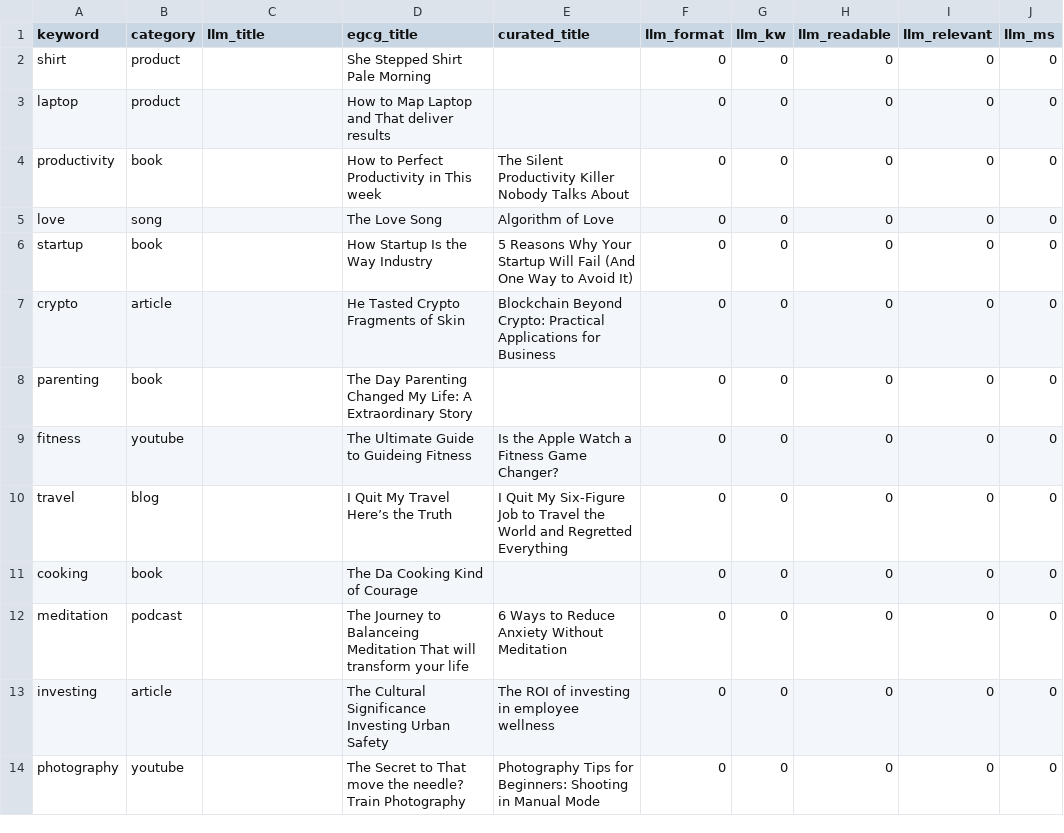
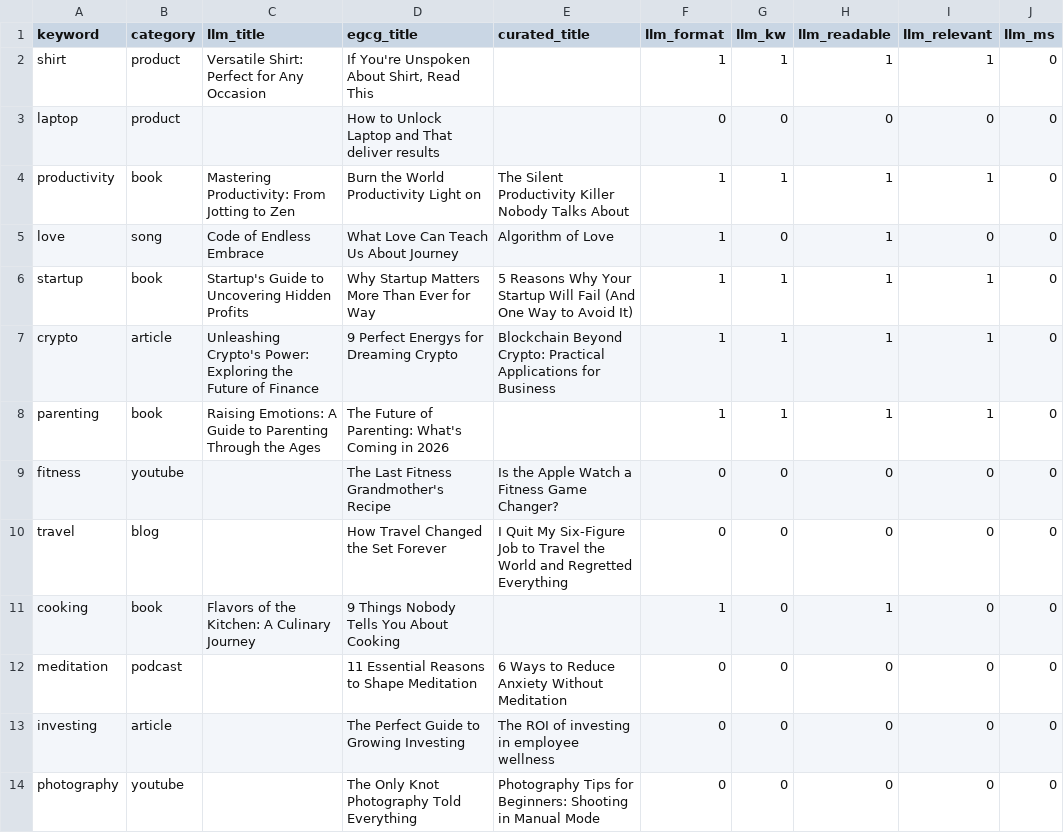
Before and after one commit to Olammyinc/titleforge-desktop, a CSV file: bench-results.csv, drawn as a sheet; only a part is shown; the diff covers the shown part only; the diff names each change by its address in the sheet, - before the commit and + after, or states it on an @@ line.

Commit message:
fix: Benchmark metric overhaul — keyword gate removed, UTF-16 key decode, cloud prompt synced (overnight work, committing on behalf) - keyword_present no longer gates the judge: mech_pass = is_readable only, literal presence moved to advisory kw_literal column. A string match cannot know 'VR' approx virtual reality or '100 Workouts' approx fitness; it wrongly rejected 17/50 excellent cloud titles (~25 points understated ceiling) - .bench-key now decodes UTF-16 LE/BE, UTF-8 BOM, and plain UTF-8 (PowerShell echo > writes UTF-16LE). Banner instructions corrected to Set-Content -Encoding utf8 - cloud prompt replaced with production QUALITY RULES from generate.js (was carrying an unshipped 8-example few-shot block) - New diag tests: diag_qwen_silence.rs (attribute generation failures to specific filters), diag_prompt_len.rs (context-window overflow check) - bench-usability.csv + bench-results.csv regenerated on the corrected metric: Cloud 100% usable (mean ~90), Curated 62%, Qwen 52% (100% usable when it fires), EGCG 20%

```diff
--- a/bench-results.csv
+++ b/bench-results.csv
-C2 (llm_title): (empty)
+C2 (llm_title): Versatile Shirt: Perfect for Any Occasion
-D2 (egcg_title): She Stepped Shirt Pale Morning
+D2 (egcg_title): If You're Unspoken About Shirt, Read This
-F2 (llm_format): 0
+F2 (llm_format): 1
-G2 (llm_kw): 0
+G2 (llm_kw): 1
-H2 (llm_readable): 0
+H2 (llm_readable): 1
-I2 (llm_relevant): 0
+I2 (llm_relevant): 1
-D3 (egcg_title): How to Map Laptop and That deliver results
+D3 (egcg_title): How to Unlock Laptop and That deliver results
-C4 (llm_title): (empty)
+C4 (llm_title): Mastering Productivity: From Jotting to Zen
-D4 (egcg_title): How to Perfect Productivity in This week
+D4 (egcg_title): Burn the World Productivity Light on
-F4:F8 (llm_format): 0
+F4:F8 (llm_format): 1
-G4 (llm_kw): 0
+G4 (llm_kw): 1
-H4:H8 (llm_readable): 0
+H4:H8 (llm_readable): 1
-I4 (llm_relevant): 0
+I4 (llm_relevant): 1
-C5 (llm_title): (empty)
+C5 (llm_title): Code of Endless Embrace
-D5 (egcg_title): The Love Song
+D5 (egcg_title): What Love Can Teach Us About Journey
-C6 (llm_title): (empty)
+C6 (llm_title): Startup's Guide to Uncovering Hidden Profits
-D6 (egcg_title): How Startup Is the Way Industry
+D6 (egcg_title): Why Startup Matters More Than Ever for Way
-G6:G8 (llm_kw): 0
+G6:G8 (llm_kw): 1
-I6:I8 (llm_relevant): 0
+I6:I8 (llm_relevant): 1
-C7 (llm_title): (empty)
+C7 (llm_title): Unleashing Crypto's Power: Exploring the Future of Finance
-D7 (egcg_title): He Tasted Crypto Fragments of Skin
+D7 (egcg_title): 9 Perfect Energys for Dreaming Crypto
-C8 (llm_title): (empty)
+C8 (llm_title): Raising Emotions: A Guide to Parenting Through the Ages
-D8 (egcg_title): The Day Parenting Changed My Life: A Extraordinary Story
+D8 (egcg_title): The Future of Parenting: What's Coming in 2026
-D9 (egcg_title): The Ultimate Guide to Guideing Fitness
+D9 (egcg_title): The Last Fitness Grandmother's Recipe
-D10 (egcg_title): I Quit My Travel Here’s the Truth
+D10 (egcg_title): How Travel Changed the Set Forever
-C11 (llm_title): (empty)
+C11 (llm_title): Flavors of the Kitchen: A Culinary Journey
-D11 (egcg_title): The Da Cooking Kind of Courage
+D11 (egcg_title): 9 Things Nobody Tells You About Cooking
-F11 (llm_format): 0
+F11 (llm_format): 1
-H11 (llm_readable): 0
+H11 (llm_readable): 1
-D12 (egcg_title): The Journey to Balanceing Meditation That will transform your life
+D12 (egcg_title): 11 Essential Reasons to Shape Meditation
-D13 (egcg_title): The Cultural Significance Investing Urban Safety
+D13 (egcg_title): The Perfect Guide to Growing Investing
-D14 (egcg_title): The Secret to That move the needle? Train Photography
+D14 (egcg_title): The Only Knot Photography Told Everything
```
Also changed, not shown: 132 edited cells elsewhere in this file, bench-usability.csv, 3 other files.
